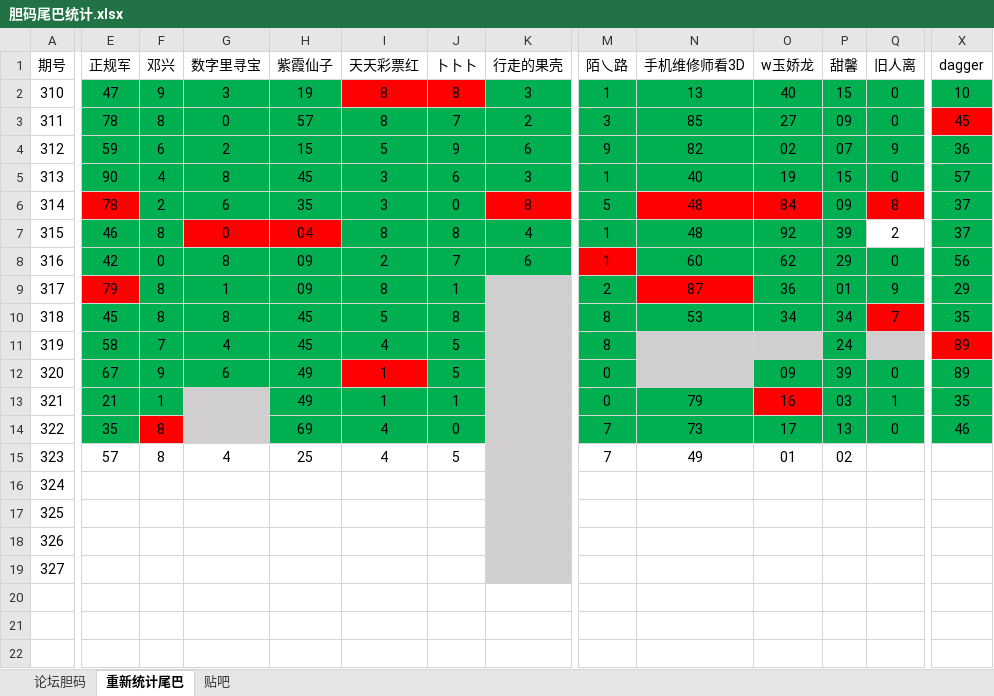
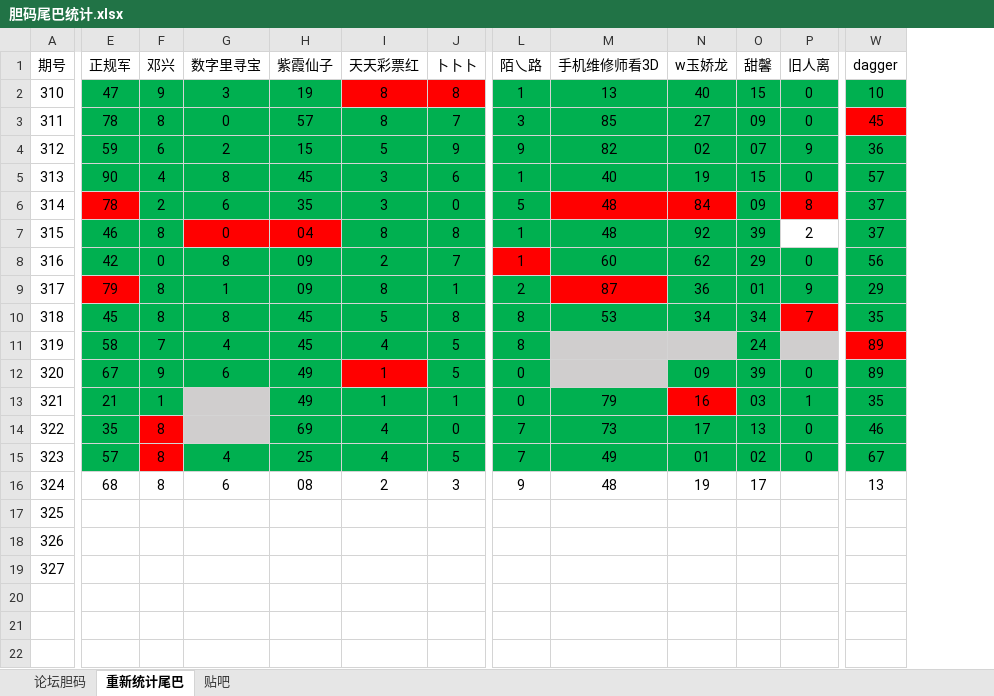
Before and after one commit to huahua495/MyLottery, an Excel workbook: app/src/main/java/com/renfei/mylottery/file/胆码尾巴统计.xlsx, sheet 重新统计尾巴, drawn as a sheet; only a part is shown, gaps mark what is left out; values as stored, in another font and other column widths than the file's, no borders; removed rows and columns are numbered as before the commit, all else as after; the diff covers the shown part only; the diff names each change by its address in the sheet, - before the commit and + after, or states it on an @@ line.

```diff
--- a/app/src/main/java/com/renfei/mylottery/file/胆码尾巴统计.xlsx (sheet 重新统计尾巴)
+++ b/app/src/main/java/com/renfei/mylottery/file/胆码尾巴统计.xlsx (sheet 重新统计尾巴)
-column K (行走的果壳), rows 2-8: 3 | 2 | 6 | 3 | 8 | 4 | 6
-E15 fill: none
+E15 fill: #00B050
-F15 fill: none
+F15 fill: #FF0000
-G15:J15 fill: none
+G15:J15 fill: #00B050
-L15:P15 fill: none
+L15:P15 fill: #00B050
-P15 (旧人离): (empty)
+P15 (旧人离): 0
-W15 fill: none
+W15 fill: #00B050
-W15 (dagger): (empty)
+W15 (dagger): 67
-E16 (正规军): (empty)
+E16 (正规军): 68
-F16 (邓兴): (empty)
+F16 (邓兴): 8
-G16 (数字里寻宝): (empty)
+G16 (数字里寻宝): 6
-H16 (紫霞仙子): (empty)
+H16 (紫霞仙子): 08
-I16 (天天彩票红): (empty)
+I16 (天天彩票红): 2
-J16 (卜卜卜): (empty)
+J16 (卜卜卜): 3
-L16 (陌乀路): (empty)
+L16 (陌乀路): 9
-M16 (手机维修师看3D): (empty)
+M16 (手机维修师看3D): 48
-N16 (w玉娇龙): (empty)
+N16 (w玉娇龙): 19
-O16 (甜馨): (empty)
+O16 (甜馨): 17
-W16 (dagger): (empty)
+W16 (dagger): 13
```
Also changed, not shown: 10 edited cells and cell formats elsewhere in this sheet, sheet 论坛胆码, sheet 贴吧.
